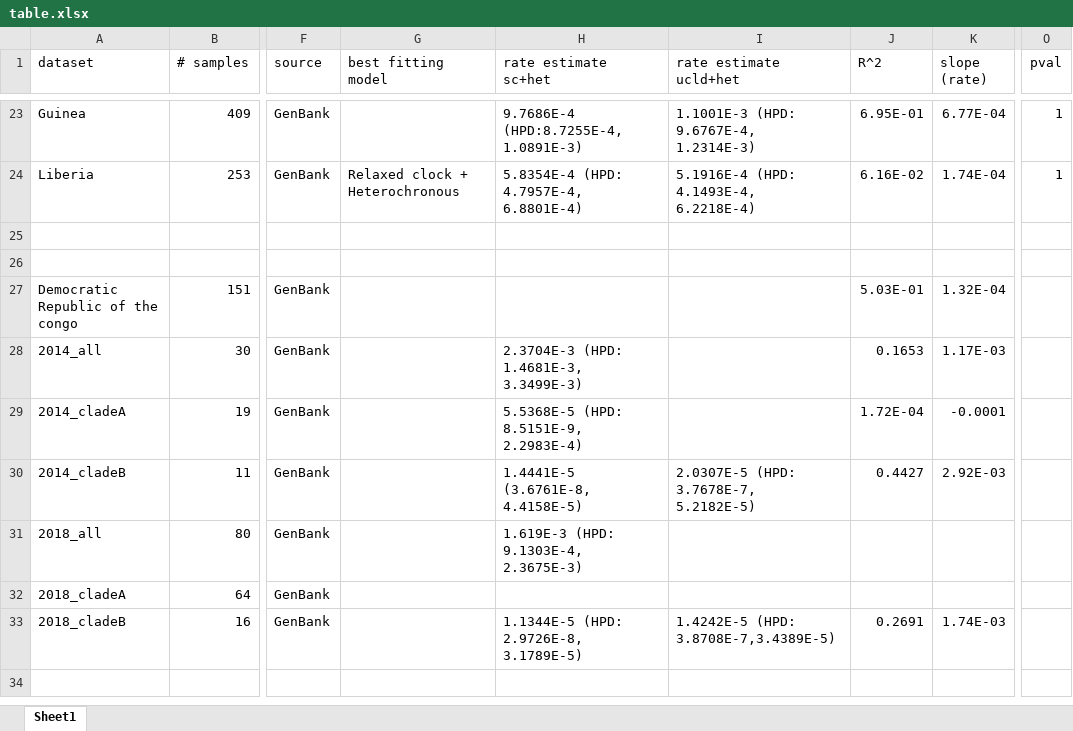
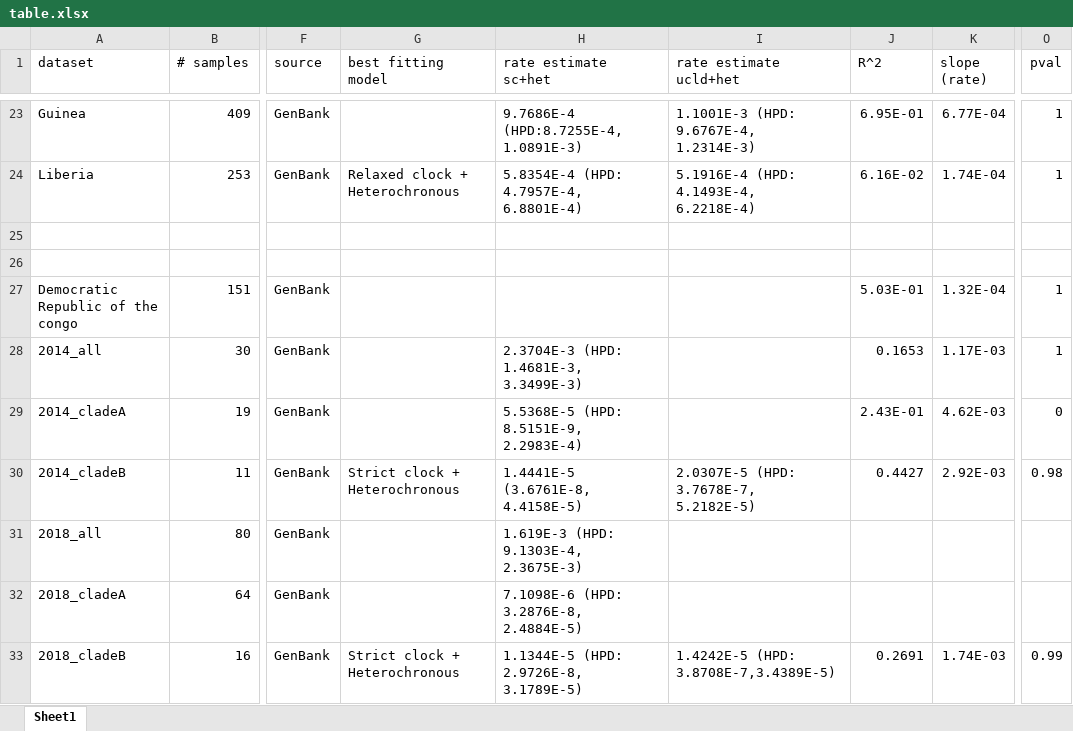
Before and after one commit to melhs99/ebola-mutation-rates-study, an Excel workbook: table.xlsx, sheet Sheet1, drawn as a sheet; only a part is shown, gaps mark what is left out; values as stored, in another font and other column widths than the file's, no borders; the diff names each change by its address in the sheet, - before the commit and + after, or states it on an @@ line.

```diff
--- a/table.xlsx (sheet Sheet1)
+++ b/table.xlsx (sheet Sheet1)
-O27:O28 (pval): (empty)
+O27:O28 (pval): 1
-J29 (R^2): 1.72E-04
+J29 (R^2): 2.43E-01
-K29 (slope (rate)): -0.0001
+K29 (slope (rate)): 4.62E-03
-O29 (pval): (empty)
+O29 (pval): 0
-G30 (best fitting model): (empty)
+G30 (best fitting model): Strict clock + Heterochronous
-O30 (pval): (empty)
+O30 (pval): 0.98
-H32 (rate estimate sc+het): (empty)
+H32 (rate estimate sc+het): 7.1098E-6 (HPD: 3.2876E-8, 2.4884E-5)
-G33 (best fitting model): (empty)
+G33 (best fitting model): Strict clock + Heterochronous
-O33 (pval): (empty)
+O33 (pval): 0.99
```
Also changed, not shown: 47 other files.
